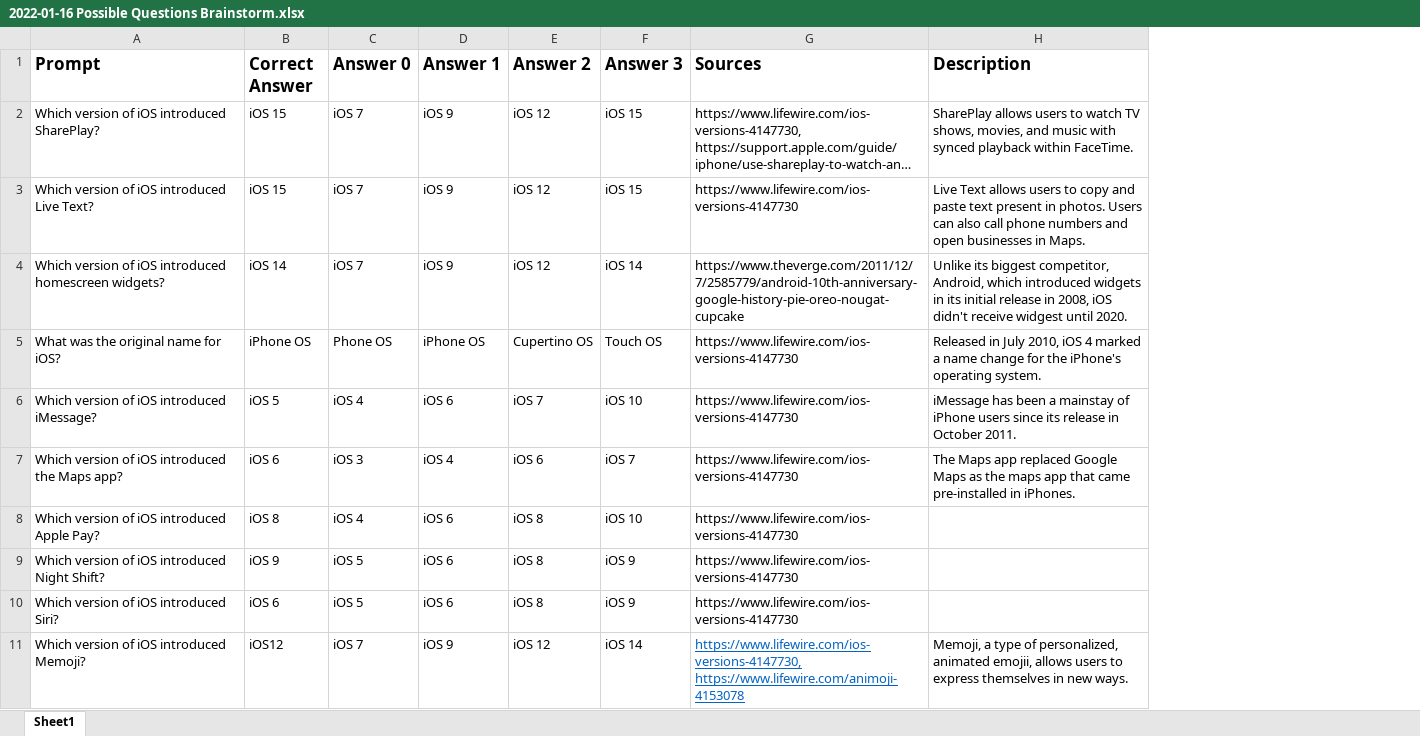
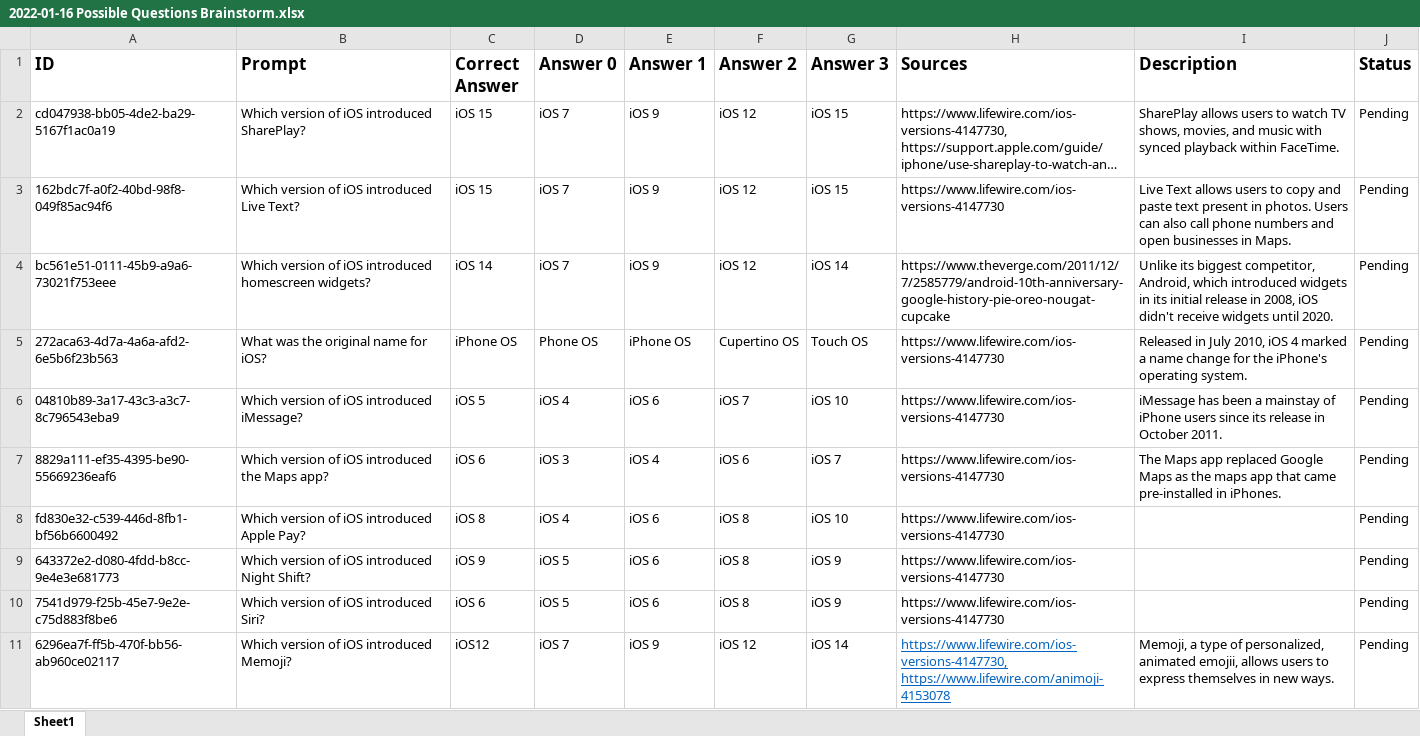
Before and after one commit to cooperwalter/ios-trivia-react-native, an Excel workbook: 2022-01-16 Possible Questions Brainstorm.xlsx, sheet Sheet1, drawn as a sheet; long unchanged cells end in …; values as stored, in another font and other column widths than the file's, no borders; addresses are those after the commit; the diff names each change by its address in the sheet, - before the commit and + after, or states it on an @@ line.

Commit message:
Add ids to possible questions

```diff
--- a/2022-01-16 Possible Questions Brainstorm.xlsx (sheet Sheet1)
+++ b/2022-01-16 Possible Questions Brainstorm.xlsx (sheet Sheet1)
+column A (ID), rows 2-11: cd047938-bb05-4de2-ba29-5167f1ac0a19 | 162bdc7f-a0f2-40bd-98f8-049f85ac94f6 | bc561e51-0111-45b9-a9a6-73021f753eee | 272aca63-4d7a-4a6a-afd2-6e5b6f23b563 | 04810b89-3a17-43c3-a3c7-8c796543eba9 | 8829a111-ef35-4395-be90-55669236eaf6 | fd830e32-c539-446d-8fb1-bf56b6600492 | 643372e2-d080-4fdd-b8cc-9e4e3e681773 | 7541d979-f25b-45e7-9e2e-c75d883f8be6 | 6296ea7f-ff5b-470f-bb56-ab960ce02117
+column J (Status), rows 2-11: all Pending
-I4 (Description): …didn't receive widgest until 2020.
+I4 (Description): …didn't receive widgets until 2020.
```
Also changed, not shown: 2 other files.
